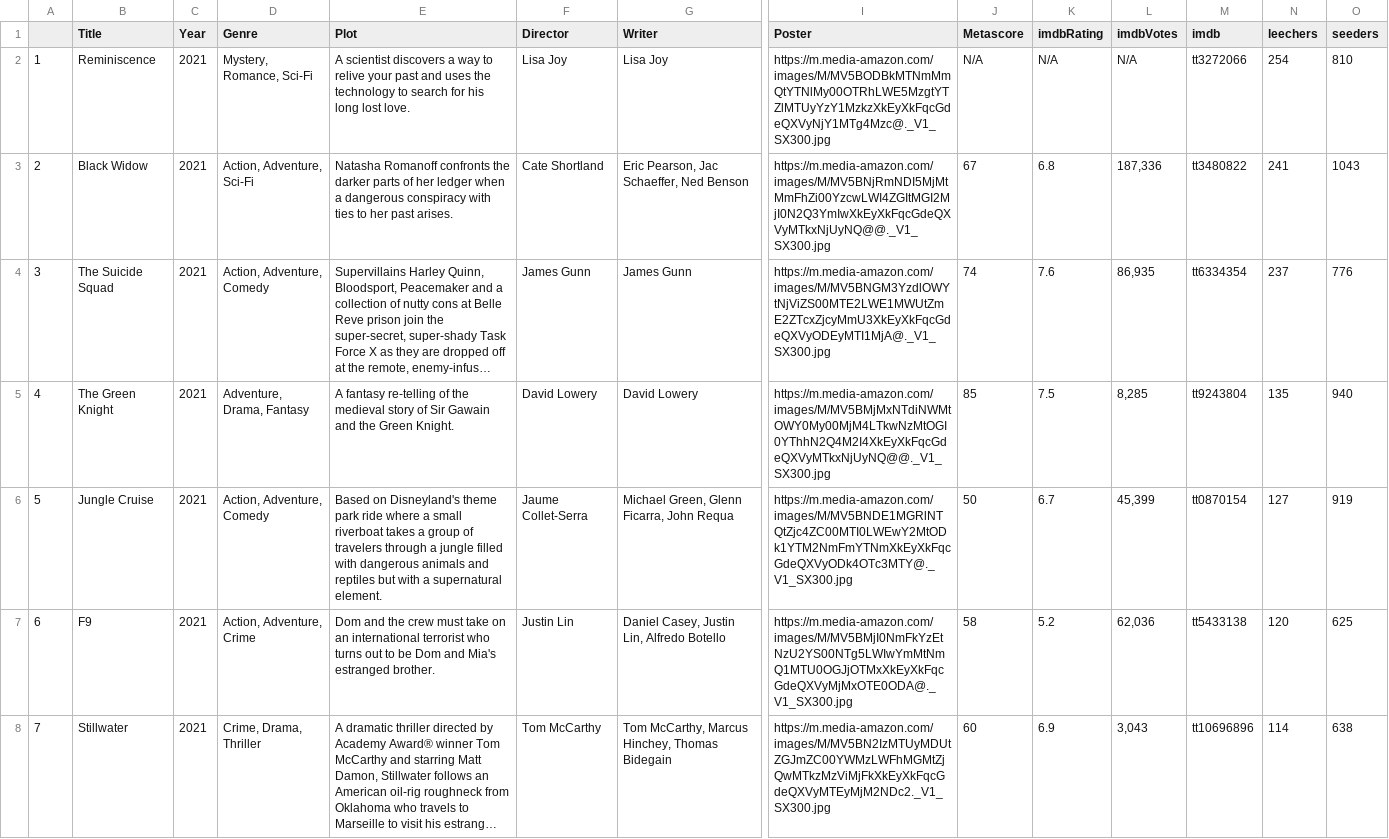
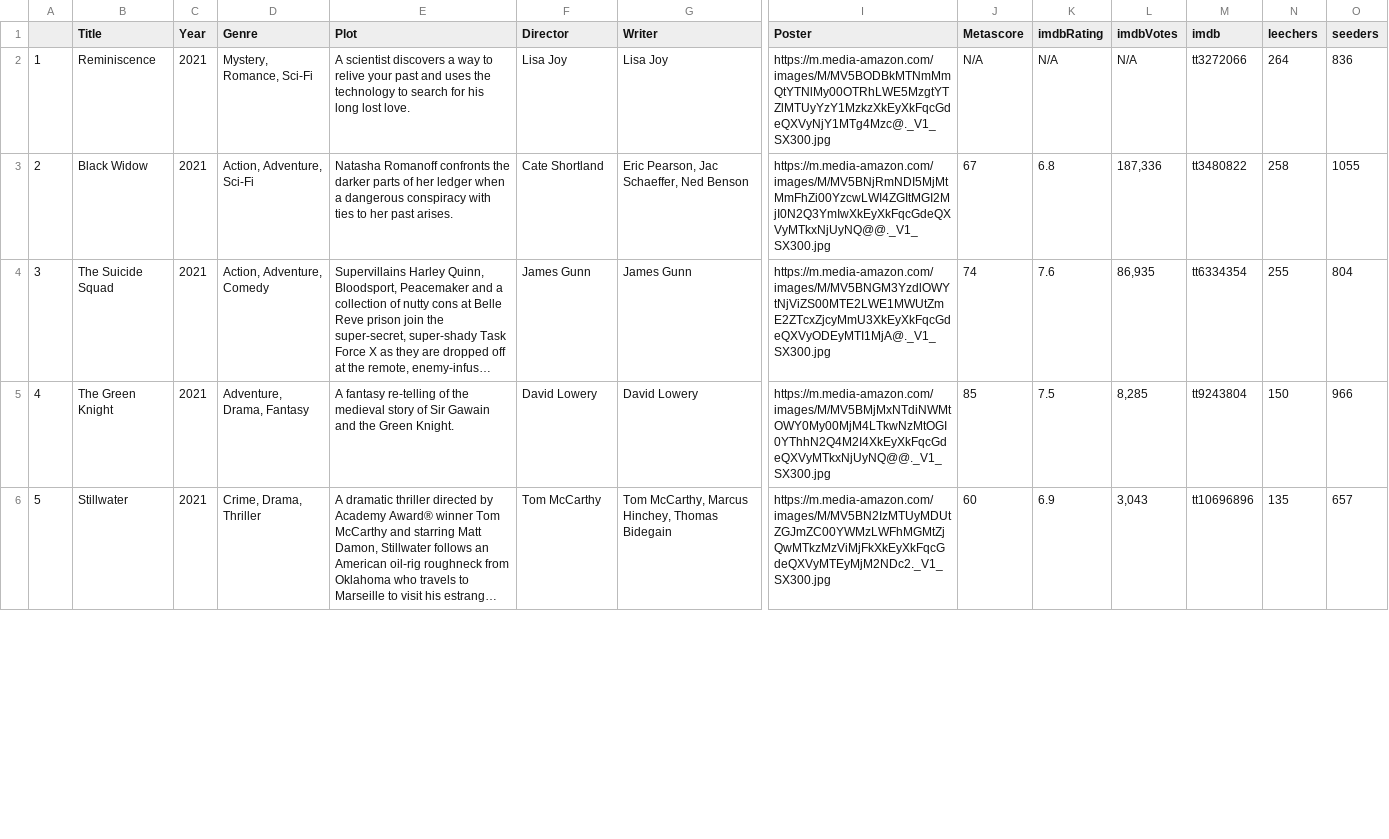
Before and after one commit to ErezWeiss1/Trending_Movies, a CSV file: data/movie_list.csv, drawn as a sheet; only a part is shown, gaps mark what is left out; long unchanged cells end in …; removed rows and columns are numbered as before the commit, all else as after; rows hold the shown columns only; the diff covers the shown part only; the diff names each change by its address in the sheet, - before the commit and + after, or states it on an @@ line.

```diff
--- a/data/movie_list.csv
+++ b/data/movie_list.csv
-N2 (leechers): 254
+N2 (leechers): 264
-O2 (seeders): 810
+O2 (seeders): 836
-N3 (leechers): 241
+N3 (leechers): 258
-O3 (seeders): 1043
+O3 (seeders): 1055
-N4 (leechers): 237
+N4 (leechers): 255
-O4 (seeders): 776
+O4 (seeders): 804
-N5 (leechers): 135
+N5 (leechers): 150
-O5 (seeders): 940
+O5 (seeders): 966
-row 6: 5 | Jungle Cruise | 2021 | Action, Adventure, Comedy | Based on Disneyland's theme park ride where a small riverboat takes a group of travelers through a jungle filled with dangerous animals and reptiles but with a supernatural element. | Jaume Collet-Serra | Michael Green, Glenn Ficarra, John Requa | https://m.media-amazon.com/images/M/MV5BNDE1MGRlNTQtZjc4ZC00MTI0LWEwY2MtODk1YTM2NmFmYTNmXkEyXkFqcGdeQXVyODk4OTc3MTY@._V1_SX300.jpg | 50 | 6.7 | 45,399 | tt0870154 | 127 | 919
-row 7: 6 | F9 | 2021 | Action, Adventure, Crime | Dom and the crew must take on an international terrorist who turns out to be Dom and Mia's estranged brother. | Justin Lin | Daniel Casey, Justin Lin, Alfredo Botello | https://m.media-amazon.com/images/M/MV5BMjI0NmFkYzEtNzU2YS00NTg5LWIwYmMtNmQ1MTU0OGJjOTMxXkEyXkFqcGdeQXVyMjMxOTE0ODA@._V1_SX300.jpg | 58 | 5.2 | 62,036 | tt5433138 | 120 | 625
@@ column A renumbered between rows 6 and 10 @@
-N6 (leechers): 114
+N6 (leechers): 135
-O6 (seeders): 638
+O6 (seeders): 657
```
Also changed, not shown: 3 added rows, 1 removed row and 4 edited cells elsewhere in this file, 1 other file.
